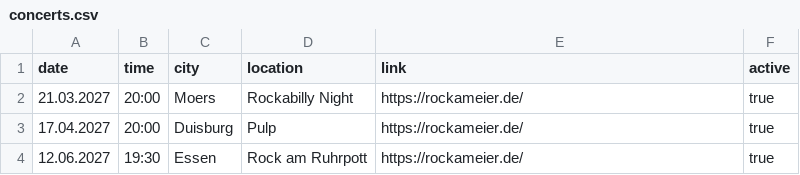
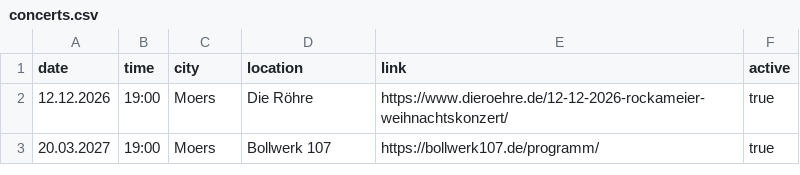
Before and after one commit to lennarthanebeck/rockameier_website, a CSV file: concerts.csv, drawn as a sheet.

Commit message:
Updated concerts

```diff
--- a/concerts.csv
+++ b/concerts.csv
@@ -1,4 +1,3 @@
 date;time;city;location;link;active
-21.03.2027;20:00;Moers;Rockabilly Night;https://rockameier.de/;true
-17.04.2027;20:00;Duisburg;Pulp;https://rockameier.de/;true
-12.06.2027;19:30;Essen;Rock am Ruhrpott;https://rockameier.de/;true
+12.12.2026;19:00;Moers; Die Röhre; https://www.dieroehre.de/12-12-2026-rockameier-weihnachtskonzert/;true
+20.03.2027;19:00;Moers;Bollwerk 107;https://bollwerk107.de/programm/;true
```
Also changed, not shown: 1 other file.
